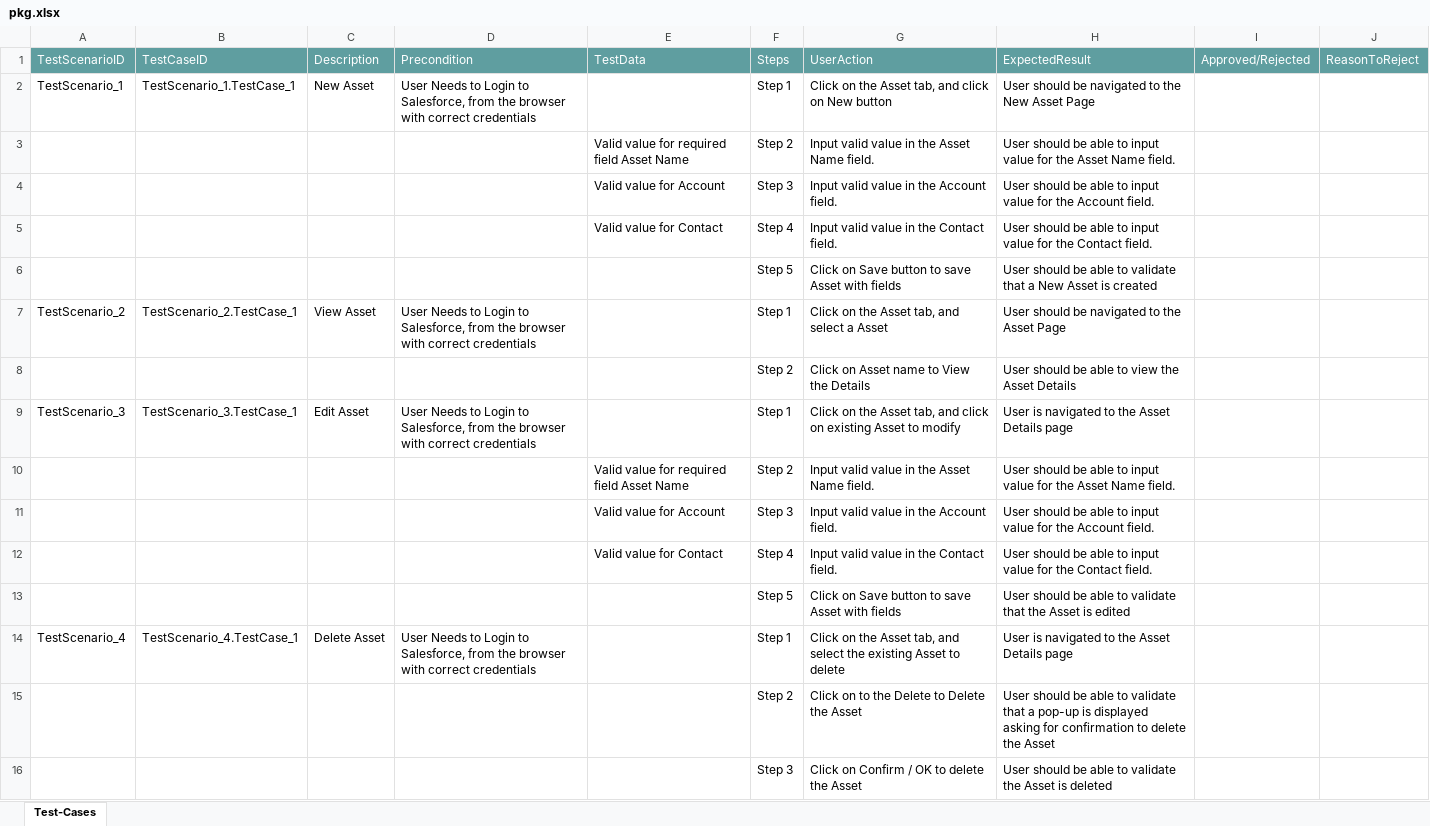
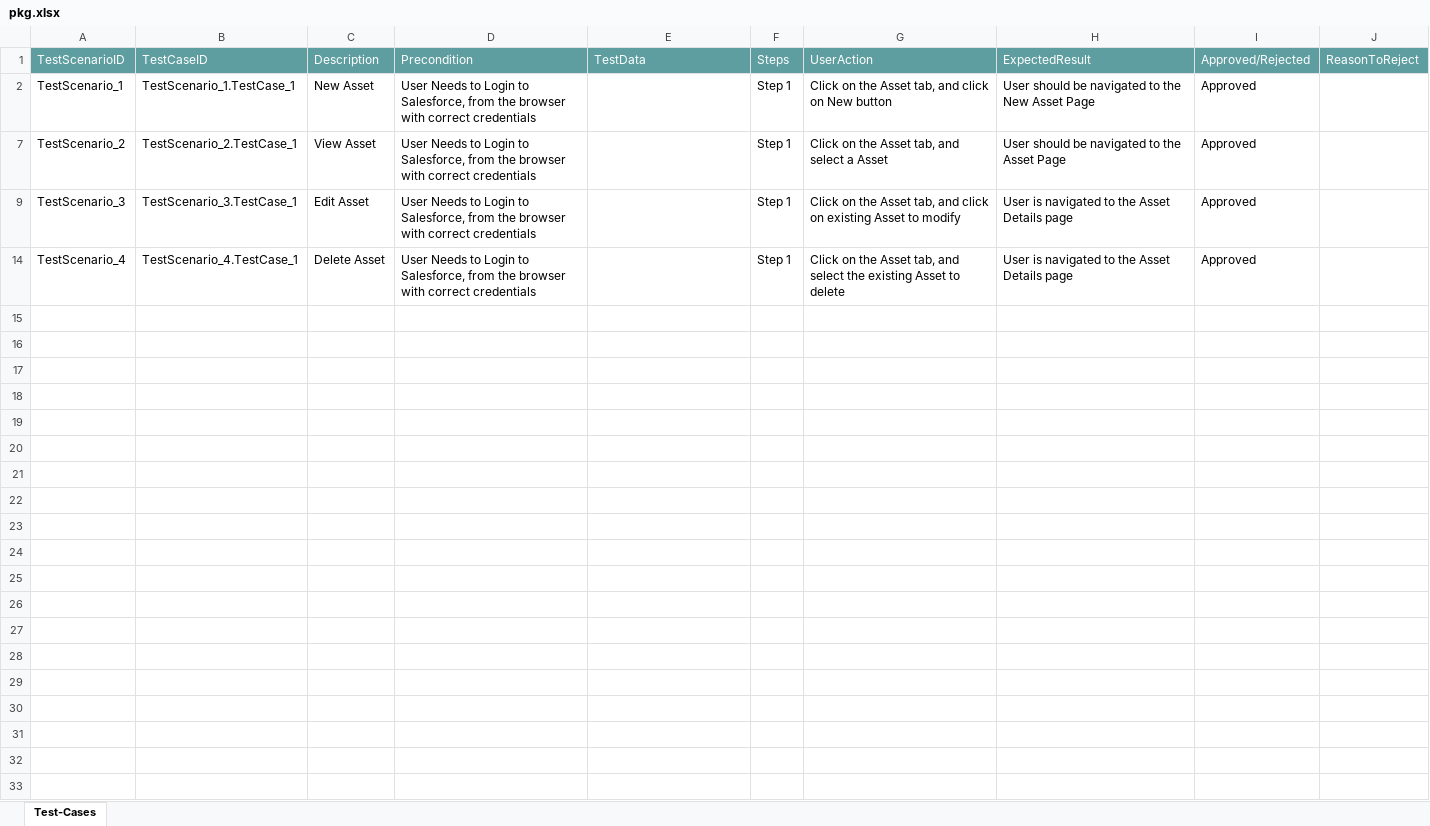
Before and after one commit to ShaikMohamedIrfan/PavithraProjectLightning, an Excel workbook: pkg.xlsx, sheet Test-Cases, drawn as a sheet; values as stored, in another font and other column widths than the file's, no borders; table styles not drawn; the diff names each change by its address in the sheet, - before the commit and + after, or states it on an @@ line.

Commit message:
Update pkg.xlsx

```diff
--- a/pkg.xlsx (sheet Test-Cases)
+++ b/pkg.xlsx (sheet Test-Cases)
-I2: (empty)
+I2: Approved
@@ row 3 hidden:  |  |  |  | Valid value for required field Asset Name | Step 2 | Input valid value in the Asset Name field. | User should be able to input value for the Asset Name field. @@
@@ row 4 hidden:  |  |  |  | Valid value for Account | Step 3 | Input valid value in the Account field. | User should be able to input value for the Account field. @@
@@ row 5 hidden:  |  |  |  | Valid value for Contact | Step 4 | Input valid value in the Contact field. | User should be able to input value for the Contact field. @@
@@ row 6 hidden:  |  |  |  |  | Step 5 | Click on Save button to save Asset with fields | User should be able to validate that a New Asset is created @@
-I7: (empty)
+I7: Approved
@@ row 8 hidden:  |  |  |  |  | Step 2 | Click on Asset name to View the Details | User should be able to view the Asset Details @@
-I9: (empty)
+I9: Approved
@@ row 10 hidden:  |  |  |  | Valid value for required field Asset Name | Step 2 | Input valid value in the Asset Name field. | User should be able to input value for the Asset Name field. @@
@@ row 11 hidden:  |  |  |  | Valid value for Account | Step 3 | Input valid value in the Account field. | User should be able to input value for the Account field. @@
@@ row 12 hidden:  |  |  |  | Valid value for Contact | Step 4 | Input valid value in the Contact field. | User should be able to input value for the Contact field. @@
@@ row 13 hidden:  |  |  |  |  | Step 5 | Click on Save button to save Asset with fields | User should be able to validate that the Asset is edited @@
-I14: (empty)
+I14: Approved
@@ row 15 hidden:  |  |  |  |  | Step 2 | Click on to the Delete to Delete the Asset | User should be able to validate that a pop-up is displayed asking for confirmation to delete the Asset @@
@@ row 16 hidden:  |  |  |  |  | Step 3 | Click on Confirm / OK to delete the Asset | User should be able to validate the Asset is deleted @@
```
